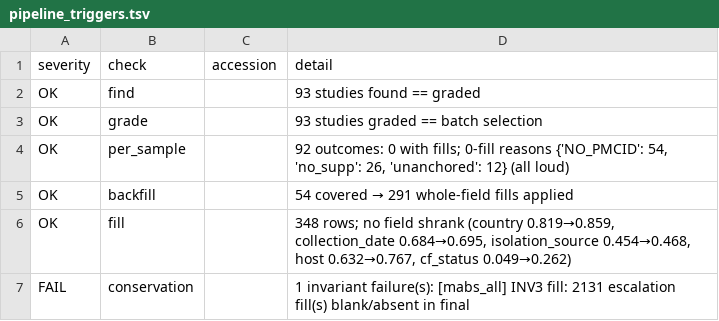
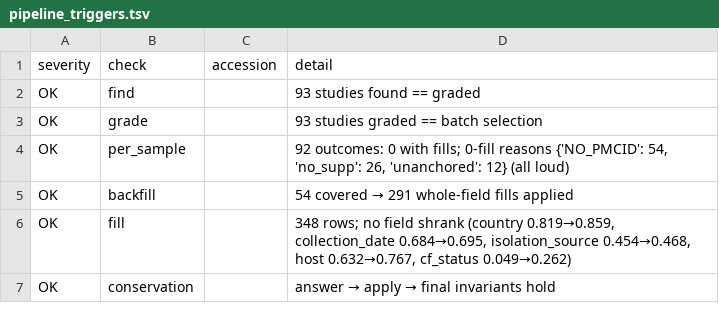
Before and after one commit to abelsond-cam/BacHGT, a TSV file: src/bac_metadata/bac_agentic_metadata/applications/m_abs/data/run_progress/mabs_all/run_health/pipeline_triggers.tsv, drawn as a sheet.

```diff
--- a/src/bac_metadata/bac_agentic_metadata/applications/m_abs/data/run_progress/mabs_all/run_health/pipeline_triggers.tsv
+++ b/src/bac_metadata/bac_agentic_metadata/applications/m_abs/data/run_progress/mabs_all/run_health/pipeline_triggers.tsv
@@ -6,2 +6,2 @@ OK	backfill		54 covered → 291 whole-field fills applied
 OK	fill		348 rows; no field shrank (country 0.819→0.859, collection_date 0.684→0.695, isolation_source 0.454→0.468, host 0.632→0.767, cf_status 0.049→0.262)
-FAIL	conservation		1 invariant failure(s): [mabs_all] INV3 fill: 2131 escalation fill(s) blank/absent in final
+OK	conservation		answer → apply → final invariants hold
```
Also changed, not shown: src/bac_metadata/bac_agentic_metadata/applications/m_abs/data/curated/curated_escalations.tsv, src/bac_metadata/bac_agentic_metadata/applications/m_abs/data/run_progress/mabs_21_40/escalation/decisions_needed.tsv, 12 other files.
